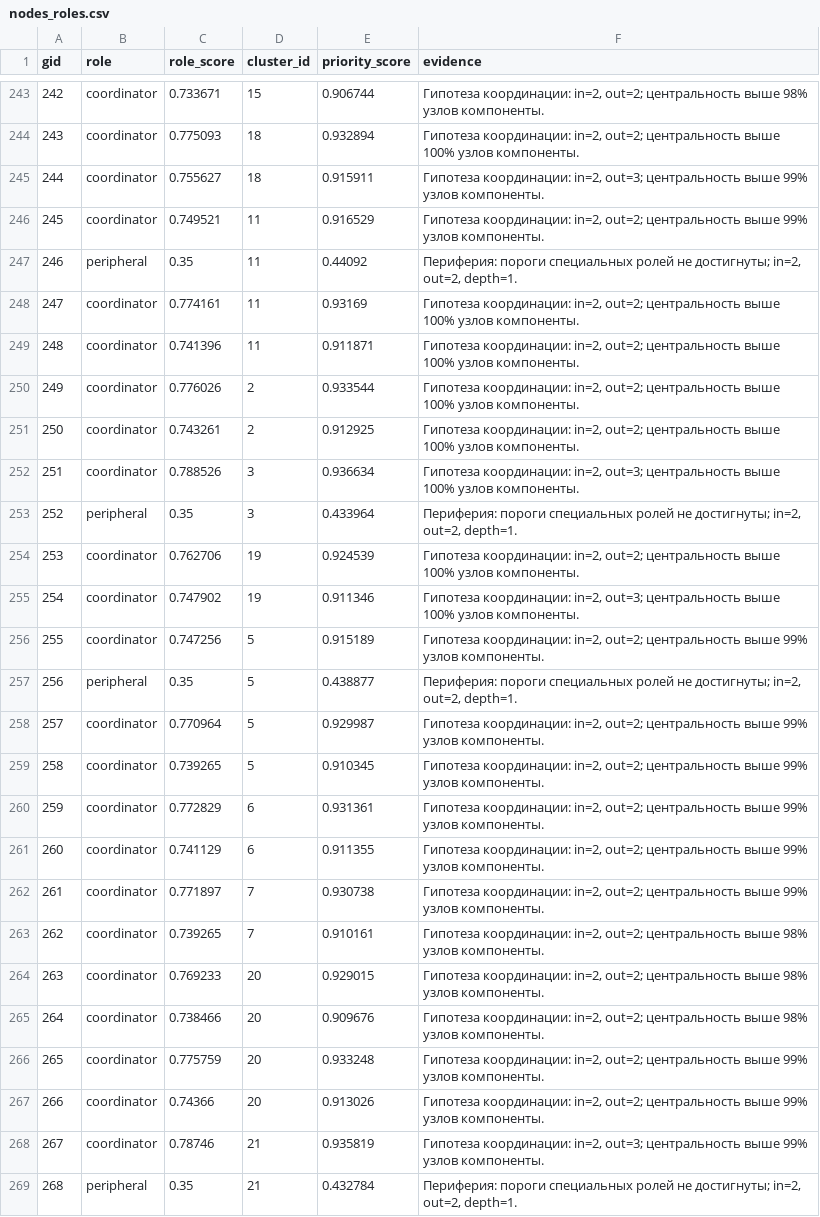
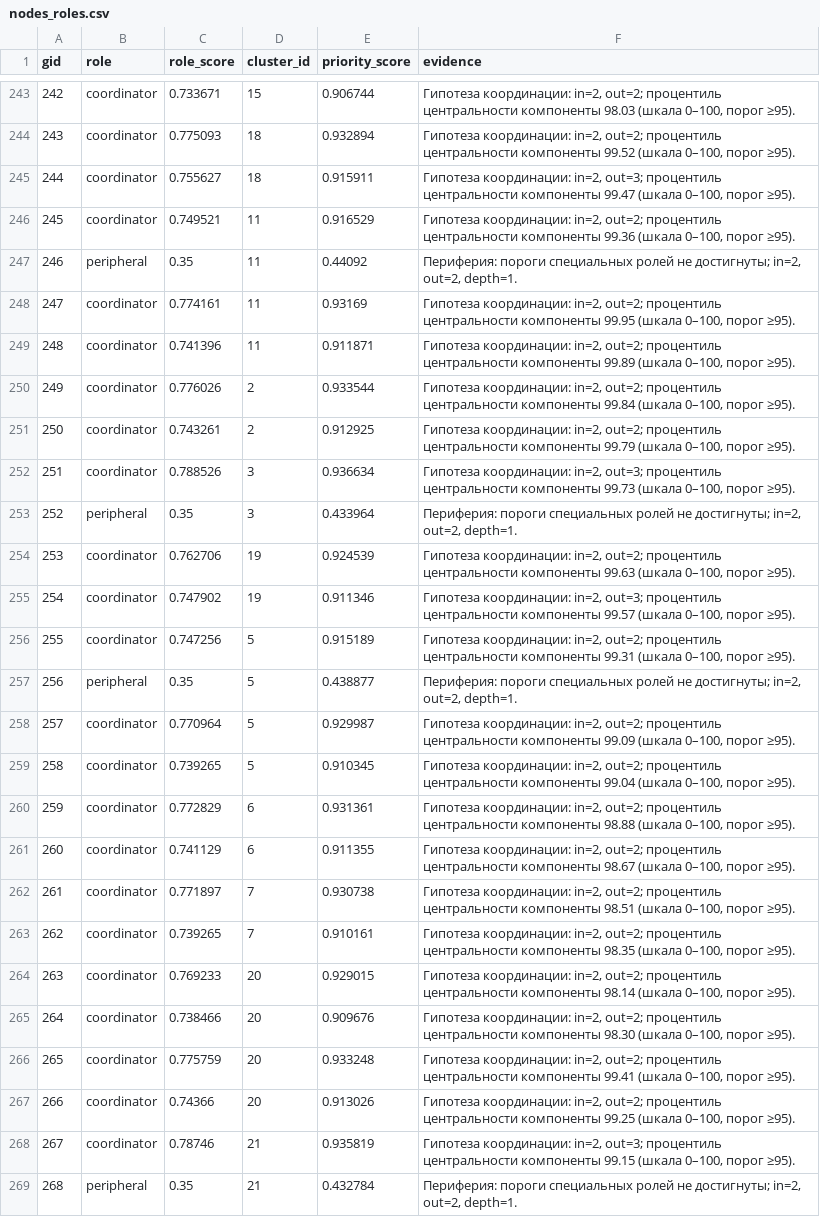
Before and after one commit to BAITC-Hacks/hack-30cf4f13-iintenational, a CSV file: outputs/nodes_roles.csv, drawn as a sheet; only a part is shown, gaps mark what is left out; the diff covers the shown part only; the diff names each change by its address in the sheet, - before the commit and + after, or states it on an @@ line.

```diff
--- a/outputs/nodes_roles.csv
+++ b/outputs/nodes_roles.csv
-F243 (evidence): …in=2, out=2; центральность выше 98% узлов компоненты.
+F243 (evidence): …in=2, out=2; процентиль центральности компоненты 98.03 (шкала 0–100, порог ≥95).
-F244 (evidence): …in=2, out=2; центральность выше 100% узлов компоненты.
+F244 (evidence): …in=2, out=2; процентиль центральности компоненты 99.52 (шкала 0–100, порог ≥95).
-F245 (evidence): …in=2, out=3; центральность выше 99% узлов компоненты.
+F245 (evidence): …in=2, out=3; процентиль центральности компоненты 99.47 (шкала 0–100, порог ≥95).
-F246 (evidence): …in=2, out=2; центральность выше 99% узлов компоненты.
+F246 (evidence): …in=2, out=2; процентиль центральности компоненты 99.36 (шкала 0–100, порог ≥95).
-F248 (evidence): …in=2, out=2; центральность выше 100% узлов компоненты.
+F248 (evidence): …in=2, out=2; процентиль центральности компоненты 99.95 (шкала 0–100, порог ≥95).
-F249 (evidence): …in=2, out=2; центральность выше 100% узлов компоненты.
+F249 (evidence): …in=2, out=2; процентиль центральности компоненты 99.89 (шкала 0–100, порог ≥95).
-F250 (evidence): …in=2, out=2; центральность выше 100% узлов компоненты.
+F250 (evidence): …in=2, out=2; процентиль центральности компоненты 99.84 (шкала 0–100, порог ≥95).
-F251 (evidence): …in=2, out=2; центральность выше 100% узлов компоненты.
+F251 (evidence): …in=2, out=2; процентиль центральности компоненты 99.79 (шкала 0–100, порог ≥95).
-F252 (evidence): …in=2, out=3; центральность выше 100% узлов компоненты.
+F252 (evidence): …in=2, out=3; процентиль центральности компоненты 99.73 (шкала 0–100, порог ≥95).
-F254 (evidence): …in=2, out=2; центральность выше 100% узлов компоненты.
+F254 (evidence): …in=2, out=2; процентиль центральности компоненты 99.63 (шкала 0–100, порог ≥95).
-F255 (evidence): …in=2, out=3; центральность выше 100% узлов компоненты.
+F255 (evidence): …in=2, out=3; процентиль центральности компоненты 99.57 (шкала 0–100, порог ≥95).
-F256 (evidence): …in=2, out=2; центральность выше 99% узлов компоненты.
+F256 (evidence): …in=2, out=2; процентиль центральности компоненты 99.31 (шкала 0–100, порог ≥95).
-F258 (evidence): …in=2, out=2; центральность выше 99% узлов компоненты.
+F258 (evidence): …in=2, out=2; процентиль центральности компоненты 99.09 (шкала 0–100, порог ≥95).
-F259 (evidence): …in=2, out=2; центральность выше 99% узлов компоненты.
+F259 (evidence): …in=2, out=2; процентиль центральности компоненты 99.04 (шкала 0–100, порог ≥95).
-F260 (evidence): …in=2, out=2; центральность выше 99% узлов компоненты.
+F260 (evidence): …in=2, out=2; процентиль центральности компоненты 98.88 (шкала 0–100, порог ≥95).
-F261 (evidence): …in=2, out=2; центральность выше 99% узлов компоненты.
+F261 (evidence): …in=2, out=2; процентиль центральности компоненты 98.67 (шкала 0–100, порог ≥95).
-F262 (evidence): …in=2, out=2; центральность выше 99% узлов компоненты.
+F262 (evidence): …in=2, out=2; процентиль центральности компоненты 98.51 (шкала 0–100, порог ≥95).
-F263 (evidence): …in=2, out=2; центральность выше 98% узлов компоненты.
+F263 (evidence): …in=2, out=2; процентиль центральности компоненты 98.35 (шкала 0–100, порог ≥95).
-F264 (evidence): …in=2, out=2; центральность выше 98% узлов компоненты.
+F264 (evidence): …in=2, out=2; процентиль центральности компоненты 98.14 (шкала 0–100, порог ≥95).
-F265 (evidence): …in=2, out=2; центральность выше 98% узлов компоненты.
+F265 (evidence): …in=2, out=2; процентиль центральности компоненты 98.30 (шкала 0–100, порог ≥95).
-F266 (evidence): …in=2, out=2; центральность выше 99% узлов компоненты.
+F266 (evidence): …in=2, out=2; процентиль центральности компоненты 99.41 (шкала 0–100, порог ≥95).
-F267 (evidence): …in=2, out=2; центральность выше 99% узлов компоненты.
+F267 (evidence): …in=2, out=2; процентиль центральности компоненты 99.25 (шкала 0–100, порог ≥95).
-F268 (evidence): …in=2, out=3; центральность выше 99% узлов компоненты.
+F268 (evidence): …in=2, out=3; процентиль центральности компоненты 99.15 (шкала 0–100, порог ≥95).
```
Also changed, not shown: 79 edited cells elsewhere in this file, outputs/top_nodes.csv, 23 other files.
